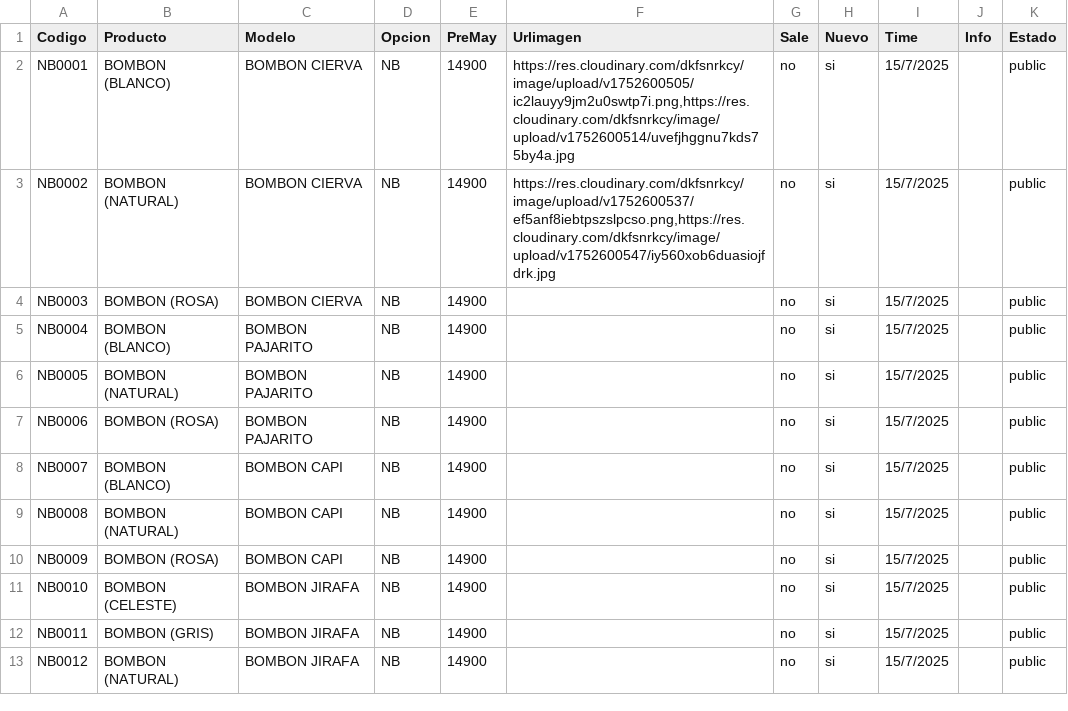
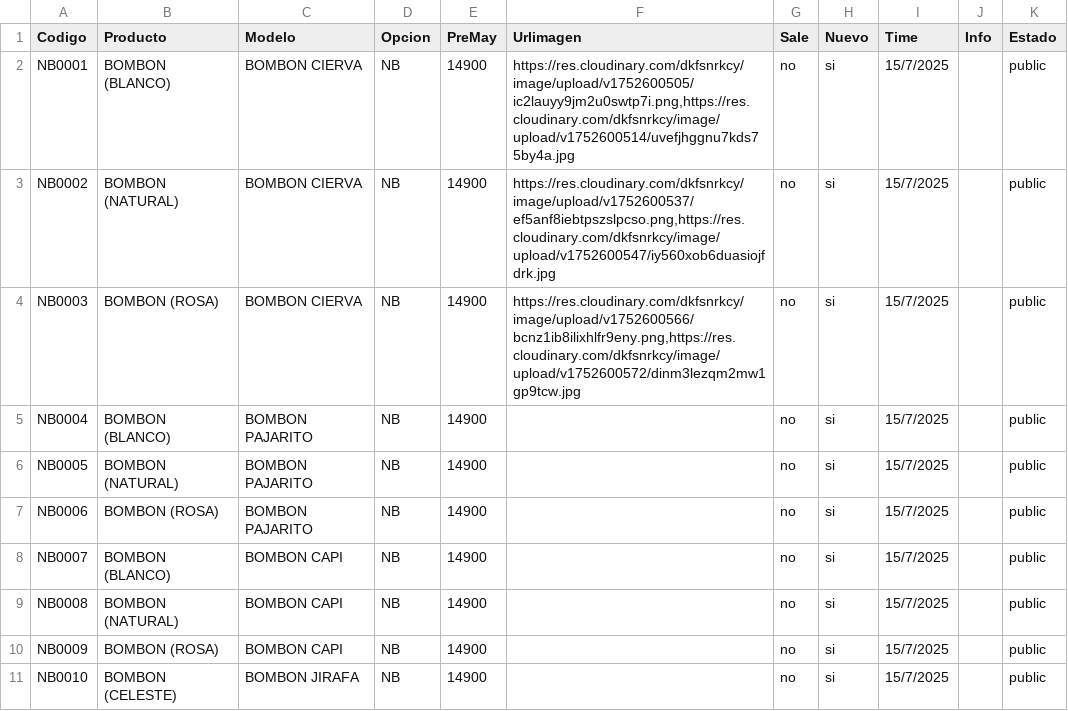
Before and after one commit to Balcaz/verificador-csv, a CSV file: ajuares.csv, drawn as a sheet; only a part is shown; the shorter side is filled out with more unchanged rows.

Commit message:
Actualizo ajuares.csv desde UI

```diff
--- a/ajuares.csv
+++ b/ajuares.csv
@@ -3,3 +3,3 @@ NB0001;BOMBON (BLANCO);BOMBON CIERVA;NB;14900;https://res.cloudinary.com/dkfsnrk
 NB0002;BOMBON (NATURAL);BOMBON CIERVA;NB;14900;https://res.cloudinary.com/dkfsnrkcy/image/upload/v1752600537/ef5anf8iebtpszslpcso.png,https://res.cloudinary.com/dkfsnrkcy/image/upload/v1752600547/iy560xob6duasiojfdrk.jpg;no;si;15/7/2025;;public;
-NB0003;BOMBON (ROSA);BOMBON CIERVA;NB;14900;;no;si;15/7/2025;;public;
+NB0003;BOMBON (ROSA);BOMBON CIERVA;NB;14900;https://res.cloudinary.com/dkfsnrkcy/image/upload/v1752600566/bcnz1ib8ilixhlfr9eny.png,https://res.cloudinary.com/dkfsnrkcy/image/upload/v1752600572/dinm3lezqm2mw1gp9tcw.jpg;no;si;15/7/2025;;public;
 NB0004;BOMBON (BLANCO);BOMBON PAJARITO;NB;14900;;no;si;15/7/2025;;public;
```
